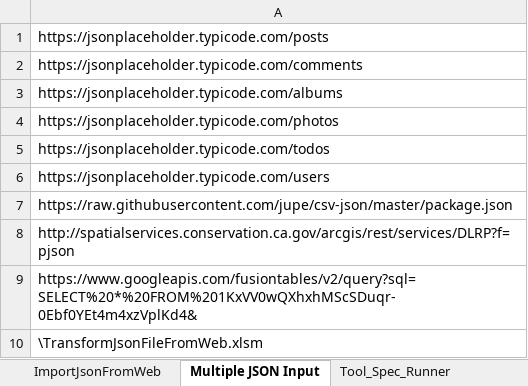
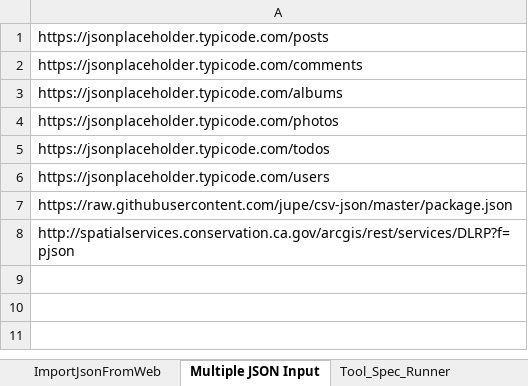
Before and after one commit to VBA-tools/VBA-JSON, an Excel workbook: TransformJsonDataToSheetsExample/TransformJsonFileFromWeb.xlsm, sheet Multiple JSON Input, drawn as a sheet; values as stored, in another font and other column widths than the file's, no borders; the diff names each change by its address in the sheet, - before the commit and + after, or states it on an @@ line.

```diff
--- a/TransformJsonDataToSheetsExample/TransformJsonFileFromWeb.xlsm (sheet Multiple JSON Input)
+++ b/TransformJsonDataToSheetsExample/TransformJsonFileFromWeb.xlsm (sheet Multiple JSON Input)
-row 9: https://www.googleapis.com/fusiontables/v2/query?sql=SELECT%20*%20FROM%201KxVV0wQXhxhMScSDuqr-0Ebf0YEt4m4xzVplKd4&
-row 10: \TransformJsonFileFromWeb.xlsm
```
Also changed, not shown: sheet ImportJsonFromWeb, charts or pictures.
